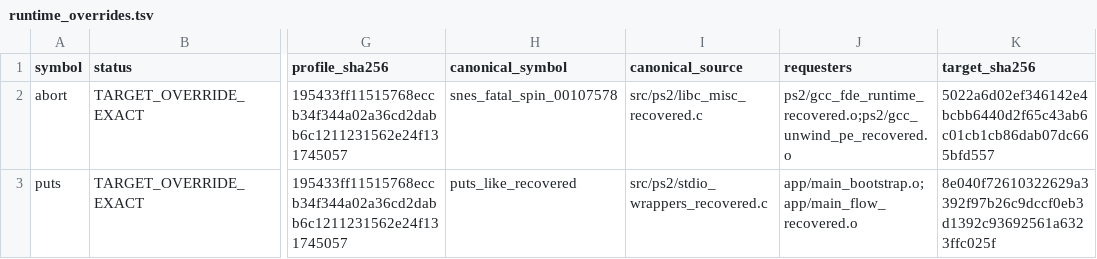
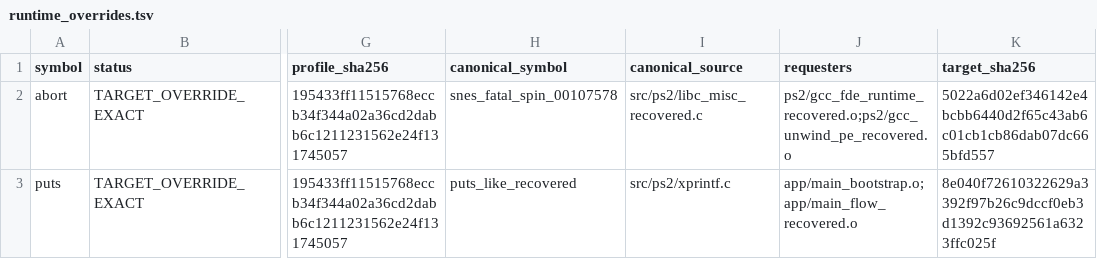
Before and after one commit to ReyFxck/SNESstation-Decomp, a TSV file: analysis/link_identity/runtime_overrides.tsv, drawn as a sheet; only a part is shown, gaps mark what is left out; the diff names each change by its address in the sheet, - before the commit and + after, or states it on an @@ line.

Commit message:
align puts override ledger with xprintf source

```diff
--- a/analysis/link_identity/runtime_overrides.tsv
+++ b/analysis/link_identity/runtime_overrides.tsv
-I3 (canonical_source): src/ps2/stdio_wrappers_recovered.c
+I3 (canonical_source): src/ps2/xprintf.c
```
